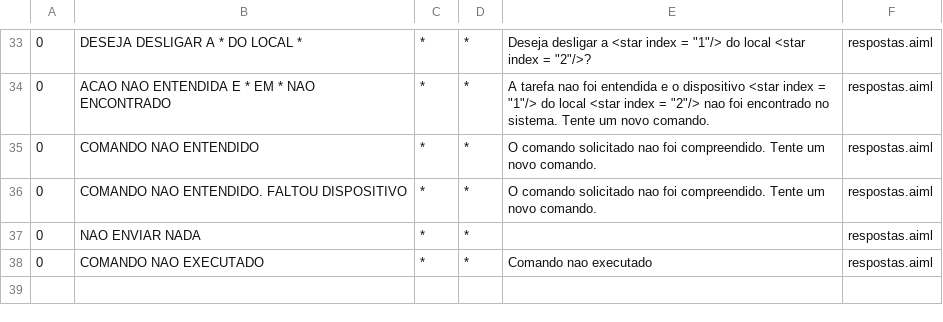
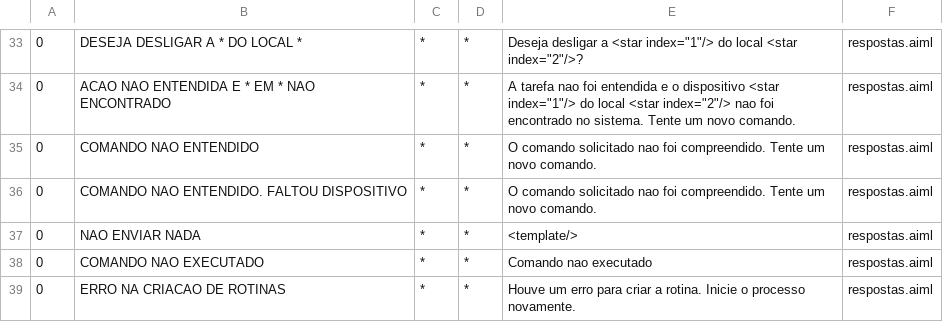
Before and after one commit to MottaLuiz/TCC, a CSV file: src/main/bots/conhecimentodialogo/aimlif/respostas.aiml.csv, drawn as a sheet; only a part is shown, gaps mark what is left out; the diff covers the shown part only.

Commit message:
Bugs corrigidos + correção na resposta da criação de rotinas

```diff
--- a/src/main/bots/conhecimentodialogo/aimlif/respostas.aiml.csv
+++ b/src/main/bots/conhecimentodialogo/aimlif/respostas.aiml.csv
@@ -33,6 +33,7 @@
-0,DESEJA DESLIGAR A * DO LOCAL *,*,*,Deseja desligar a <star index = "1"/> do local <star index = "2"/>?,respostas.aiml
-0,ACAO NAO ENTENDIDA E * EM * NAO ENCONTRADO,*,*,A tarefa nao foi entendida e o dispositivo <star index = "1"/> do local <star index = "2"/> nao foi encontrado no sistema. Tente um novo comando.,respostas.aiml
+0,DESEJA DESLIGAR A * DO LOCAL *,*,*,Deseja desligar a <star index="1"/> do local <star index="2"/>?,respostas.aiml
+0,ACAO NAO ENTENDIDA E * EM * NAO ENCONTRADO,*,*,A tarefa nao foi entendida e o dispositivo <star index="1"/> do local <star index="2"/> nao foi encontrado no sistema. Tente um novo comando.,respostas.aiml
 0,COMANDO NAO ENTENDIDO,*,*,O comando solicitado nao foi compreendido. Tente um novo comando.,respostas.aiml
 0,COMANDO NAO ENTENDIDO. FALTOU DISPOSITIVO,*,*,O comando solicitado nao foi compreendido. Tente um novo comando.,respostas.aiml
-0,NAO ENVIAR NADA,*,*,,respostas.aiml
+0,NAO ENVIAR NADA,*,*,<template/>,respostas.aiml
 0,COMANDO NAO EXECUTADO,*,*,Comando nao executado,respostas.aiml
+0,ERRO NA CRIACAO DE ROTINAS,*,*,Houve um erro para criar a rotina. Inicie o processo novamente.,respostas.aiml
```
Also changed, not shown: 29 edited cells elsewhere in this file, 16 other files.
